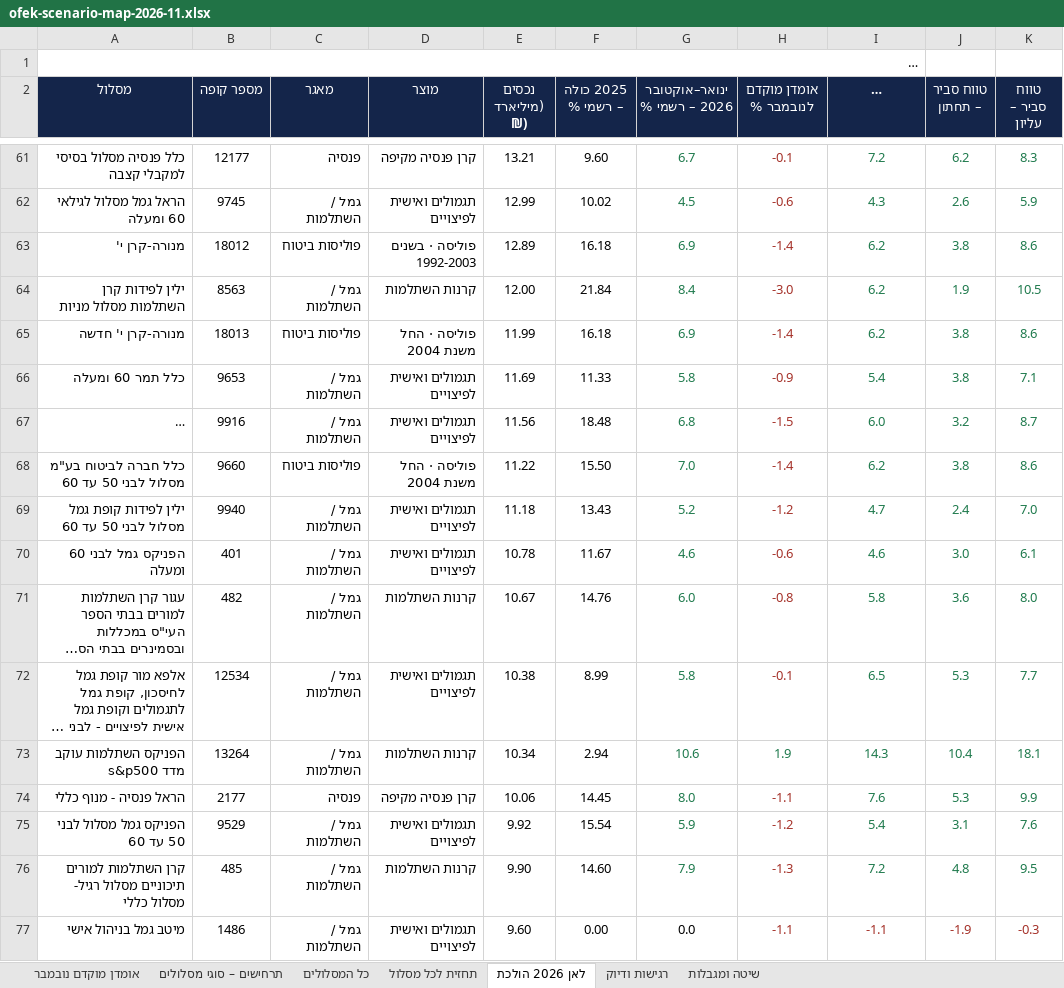
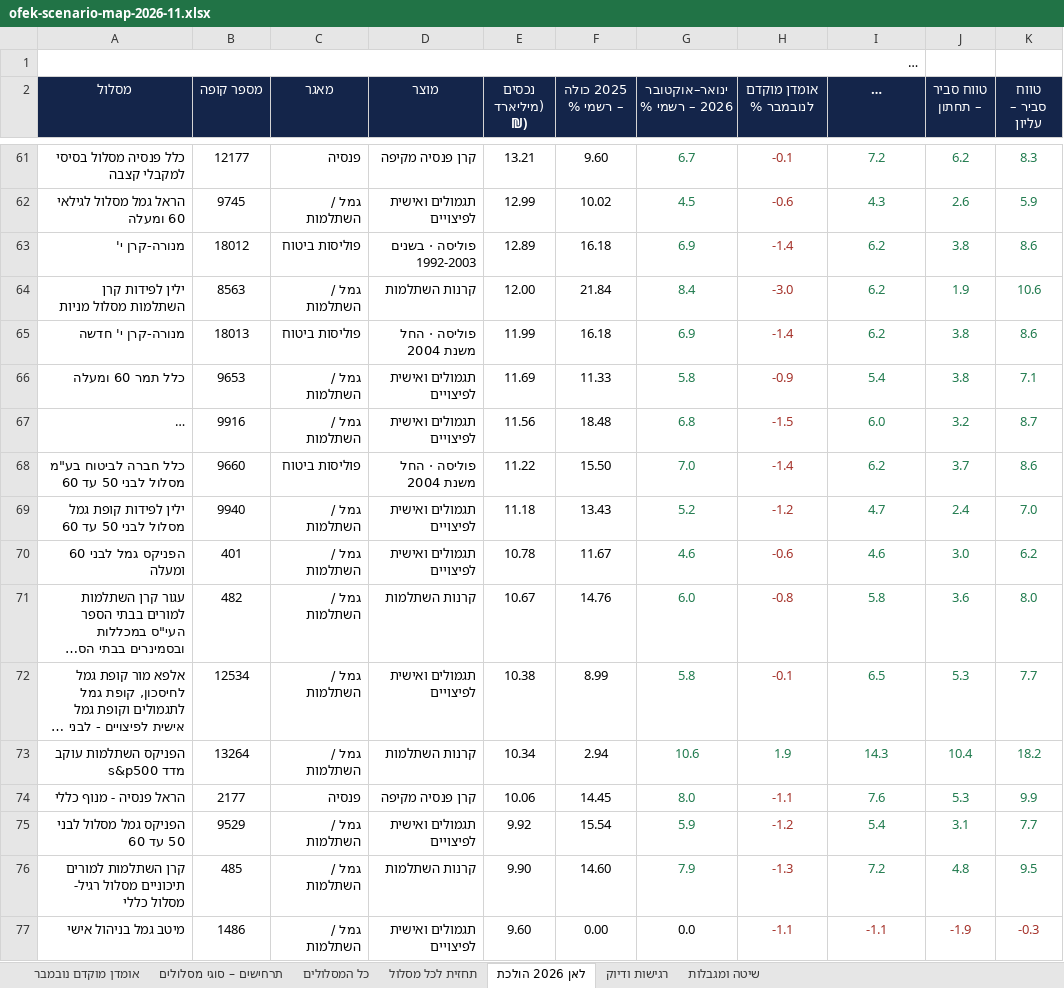
Before and after one commit to karin-crypto/karin-webhook, an Excel workbook: reports/ofek-scenario-map-2026-11.xlsx, sheet לאן 2026 הולכת, drawn as a sheet; only a part is shown, gaps mark what is left out; long unchanged cells end in …; values as stored, in another font and other column widths than the file's, no borders; the diff covers the shown part only; the diff names each change by its address in the sheet, - before the commit and + after, or states it on an @@ line.

```diff
--- a/reports/ofek-scenario-map-2026-11.xlsx (sheet לאן 2026 הולכת)
+++ b/reports/ofek-scenario-map-2026-11.xlsx (sheet לאן 2026 הולכת)
-K64 (טווח סביר – עליון): 10.5
+K64 (טווח סביר – עליון): 10.6
-J68 (טווח סביר – תחתון): 3.8
+J68 (טווח סביר – תחתון): 3.7
-K70 (טווח סביר – עליון): 6.1
+K70 (טווח סביר – עליון): 6.2
-K73 (טווח סביר – עליון): 18.1
+K73 (טווח סביר – עליון): 18.2
-K75 (טווח סביר – עליון): 7.6
+K75 (טווח סביר – עליון): 7.7
```
Also changed, not shown: 316 edited cells and cell formats elsewhere in this sheet, sheet תחזית לכל מסלול, 6 other files.
